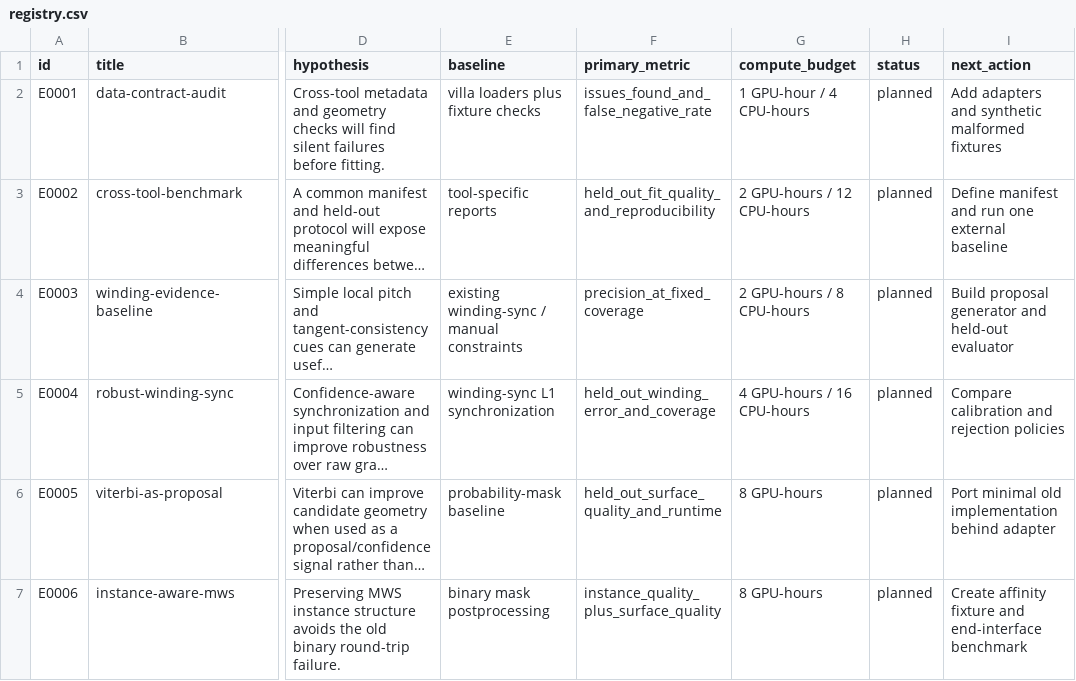
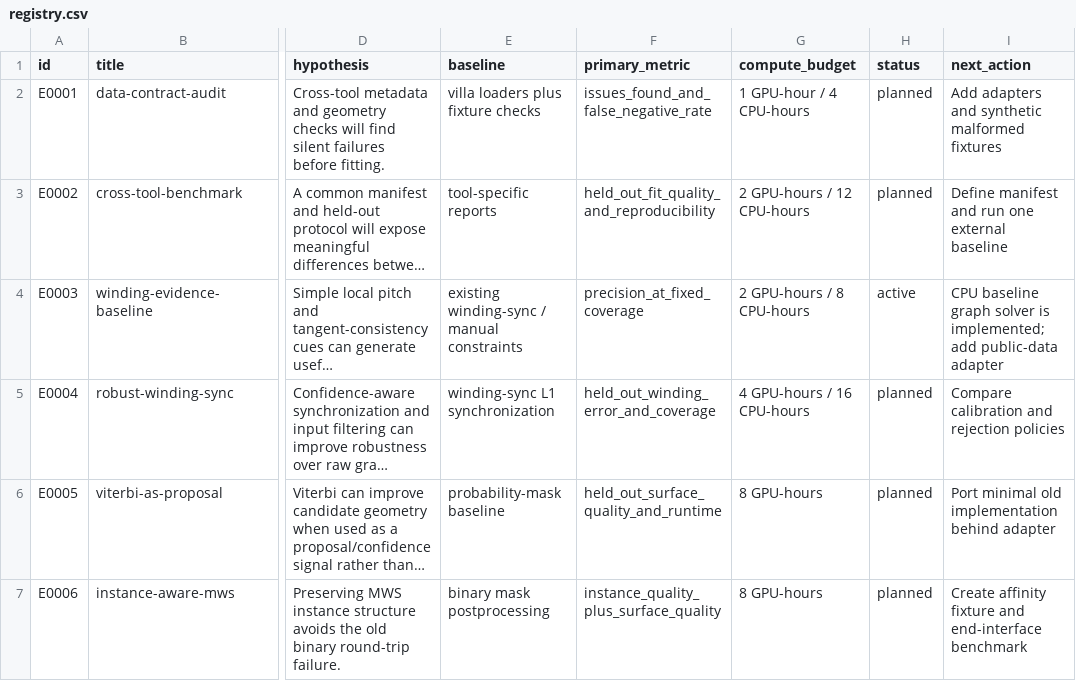
Before and after one commit to stanleyngugi/ashleaf, a CSV file: experiments/registry.csv, drawn as a sheet; only a part is shown, gaps mark what is left out; long unchanged cells end in …; the diff names each change by its address in the sheet, - before the commit and + after, or states it on an @@ line.

Commit message:
Add deterministic relative winding baseline

```diff
--- a/experiments/registry.csv
+++ b/experiments/registry.csv
-H4 (status): planned
+H4 (status): active
-I4 (next_action): Build proposal generator and held-out evaluator
+I4 (next_action): CPU baseline graph solver is implemented; add public-data adapter
```
Also changed, not shown: 3 other files.
